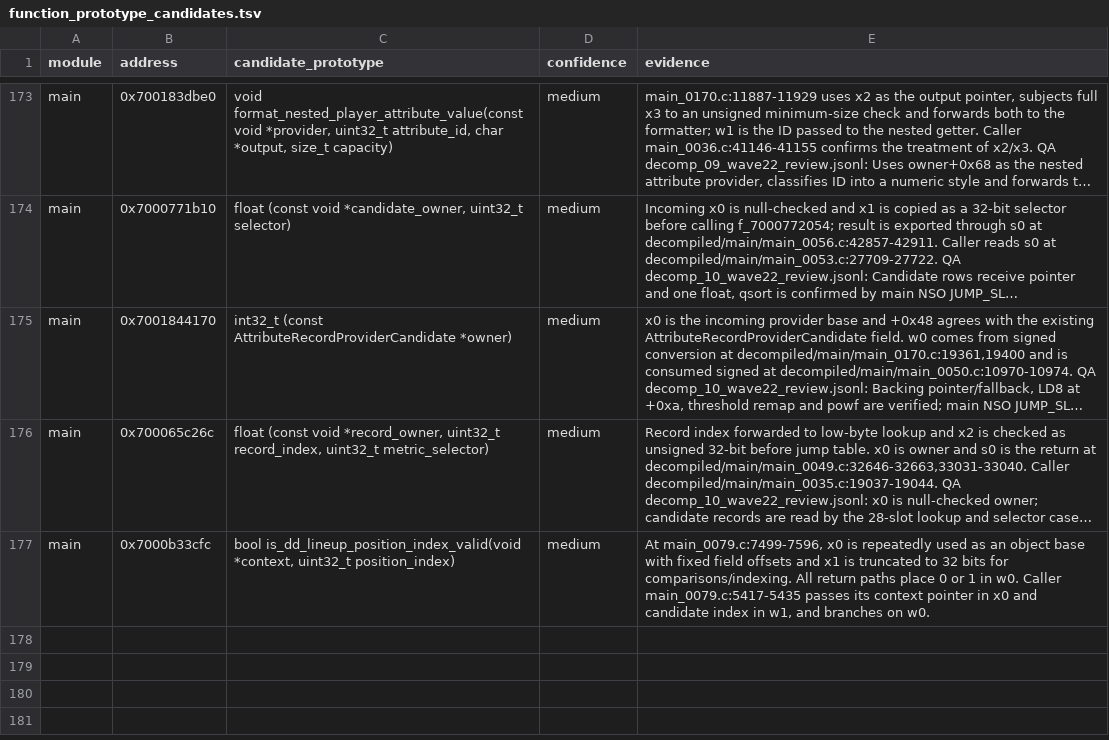
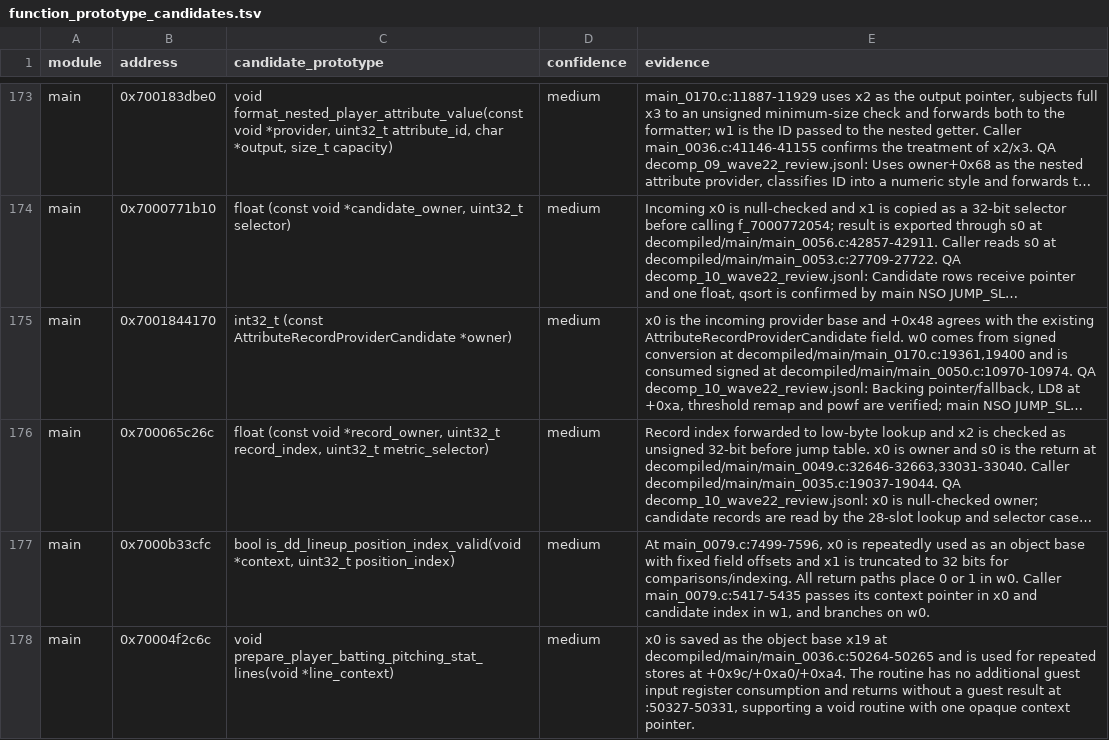
Before and after one commit to ib6897976-cloud/MLBTheShow26-Decomp, a TSV file: tools/data/function_prototype_candidates.tsv, drawn as a sheet; only a part is shown, gaps mark what is left out; long unchanged cells end in …; the diff names each change by its address in the sheet, - before the commit and + after, or states it on an @@ line.

```diff
--- a/tools/data/function_prototype_candidates.tsv
+++ b/tools/data/function_prototype_candidates.tsv
+row 178: main | 0x70004f2c6c | void prepare_player_batting_pitching_stat_lines(void *line_context) | medium | x0 is saved as the object base x19 at decompiled/main/main_0036.c:50264-50265 and is used for repeated stores at +0x9c/+0xa0/+0xa4. The routine has no additional guest input register consumption and returns without a guest result at :50327-50331, supporting a void routine with one opaque context pointer.
```
Also changed, not shown: tools/data/annotation_target_queue.tsv, tools/data/field_annotations.tsv, 21 other files.
